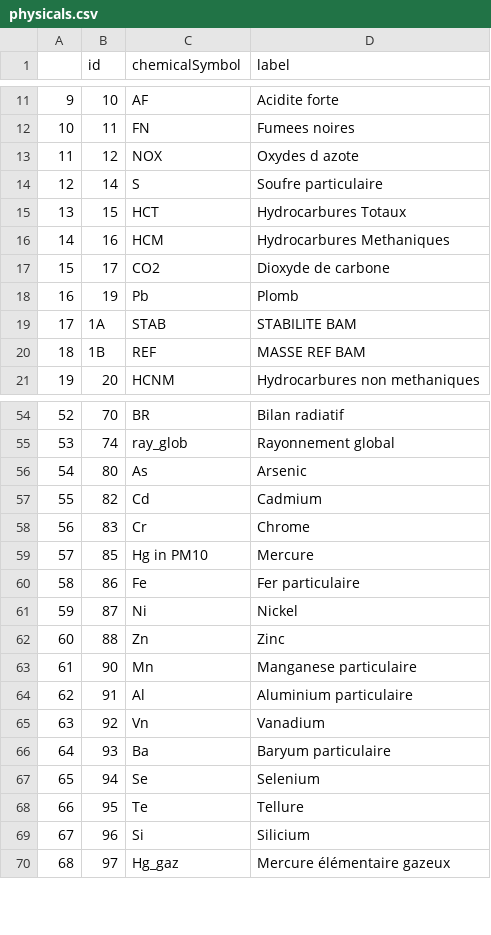
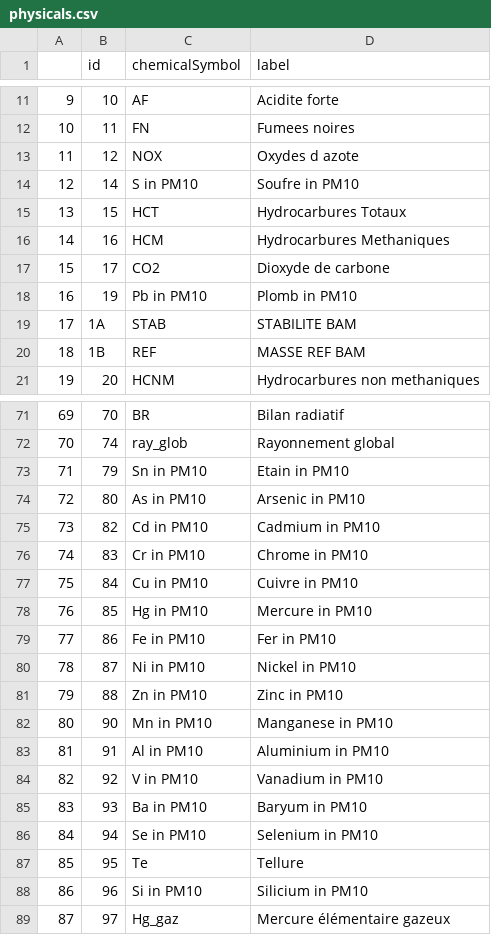
Before and after one commit to diazcar/moygliss, a CSV file: data/physicals.csv, drawn as a sheet; only a part is shown, gaps mark what is left out; addresses are those after the commit; the diff covers the shown part only; the diff names each change by its address in the sheet, - before the commit and + after, or states it on an @@ line.

```diff
--- a/data/physicals.csv
+++ b/data/physicals.csv
-C14 (chemicalSymbol): S
+C14 (chemicalSymbol): S in PM10
-D14 (label): Soufre particulaire
+D14 (label): Soufre in PM10
-C18 (chemicalSymbol): Pb
+C18 (chemicalSymbol): Pb in PM10
-D18 (label): Plomb
+D18 (label): Plomb in PM10
@@ column A renumbered from row 31 down @@
+row 73: 71 | 79 | Sn in PM10 | Etain in PM10
-C74 (chemicalSymbol): As
+C74 (chemicalSymbol): As in PM10
-D74 (label): Arsenic
+D74 (label): Arsenic in PM10
-C75 (chemicalSymbol): Cd
+C75 (chemicalSymbol): Cd in PM10
-D75 (label): Cadmium
+D75 (label): Cadmium in PM10
-C76 (chemicalSymbol): Cr
+C76 (chemicalSymbol): Cr in PM10
-D76 (label): Chrome
+D76 (label): Chrome in PM10
+row 77: 75 | 84 | Cu in PM10 | Cuivre in PM10
-D78 (label): Mercure
+D78 (label): Mercure in PM10
-C79 (chemicalSymbol): Fe
+C79 (chemicalSymbol): Fe in PM10
-D79 (label): Fer particulaire
+D79 (label): Fer in PM10
-C80 (chemicalSymbol): Ni
+C80 (chemicalSymbol): Ni in PM10
-D80 (label): Nickel
+D80 (label): Nickel in PM10
-C81 (chemicalSymbol): Zn
+C81 (chemicalSymbol): Zn in PM10
-D81 (label): Zinc
+D81 (label): Zinc in PM10
-C82 (chemicalSymbol): Mn
+C82 (chemicalSymbol): Mn in PM10
-D82 (label): Manganese particulaire
+D82 (label): Manganese in PM10
-C83 (chemicalSymbol): Al
+C83 (chemicalSymbol): Al in PM10
-D83 (label): Aluminium particulaire
+D83 (label): Aluminium in PM10
-C84 (chemicalSymbol): Vn
+C84 (chemicalSymbol): V in PM10
-D84 (label): Vanadium
+D84 (label): Vanadium in PM10
-C85 (chemicalSymbol): Ba
+C85 (chemicalSymbol): Ba in PM10
-D85 (label): Baryum particulaire
+D85 (label): Baryum in PM10
-C86 (chemicalSymbol): Se
+C86 (chemicalSymbol): Se in PM10
-D86 (label): Selenium
+D86 (label): Selenium in PM10
-C88 (chemicalSymbol): Si
+C88 (chemicalSymbol): Si in PM10
-D88 (label): Silicium
+D88 (label): Silicium in PM10
```
Also changed, not shown: 19 added rows and 11 edited cells elsewhere in this file, 2 other files.
